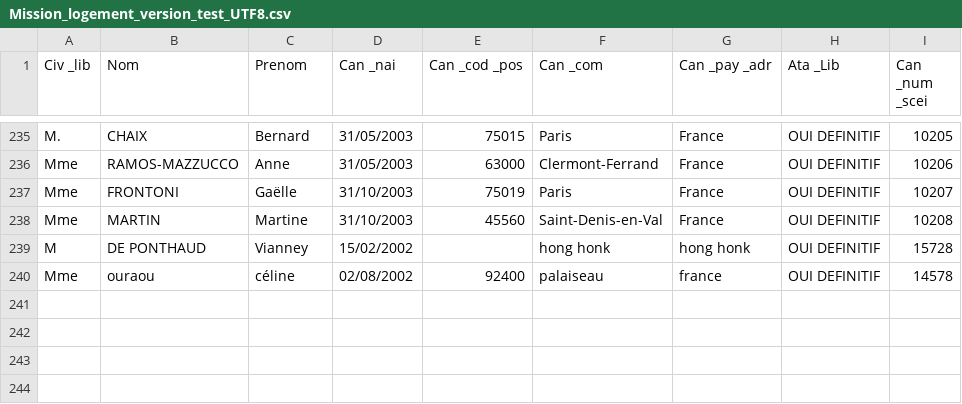
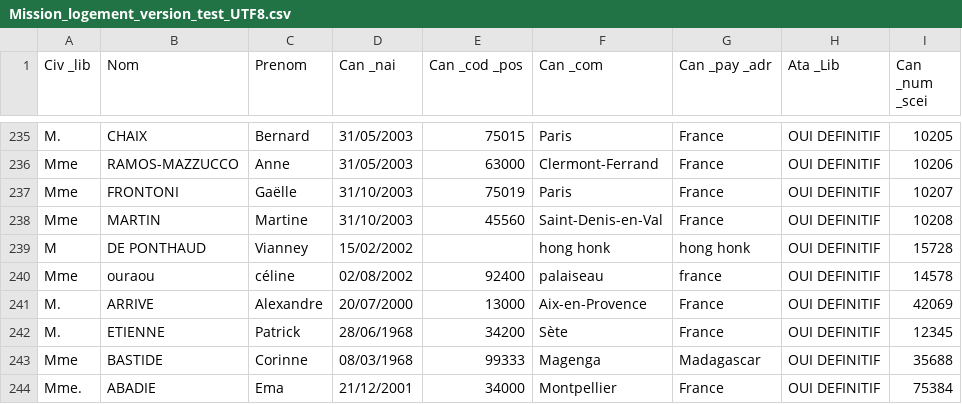
Before and after one commit to VianneydP/pappl, a CSV file: Fichiers_csv/Mission_logement_version_test_UTF8.csv, drawn as a sheet; only a part is shown, gaps mark what is left out.

Commit message:
Pb plusieurs imports SCEI/ unique import rez réglés

```diff
--- a/Fichiers_csv/Mission_logement_version_test_UTF8.csv
+++ b/Fichiers_csv/Mission_logement_version_test_UTF8.csv
@@ -240 +240,5 @@ M;DE PONTHAUD;Vianney;15/02/2002;;hong honk;hong honk;OUI DEFINITIF;15728
 Mme;ouraou;céline;02/08/2002;92400;palaiseau;france;OUI DEFINITIF;14578
+M.;ARRIVE;Alexandre;20/07/2000;13000;Aix-en-Provence;France;OUI DEFINITIF;42069
+M.;ETIENNE;Patrick;28/06/1968;34200;Sète;France;OUI DEFINITIF;12345
+Mme;BASTIDE;Corinne;08/03/1968;99333;Magenga;Madagascar;OUI DEFINITIF;35688
+Mme.;ABADIE;Ema;21/12/2001;34000;Montpellier;France;OUI DEFINITIF;75384
```
Also changed, not shown: 13 other files.
